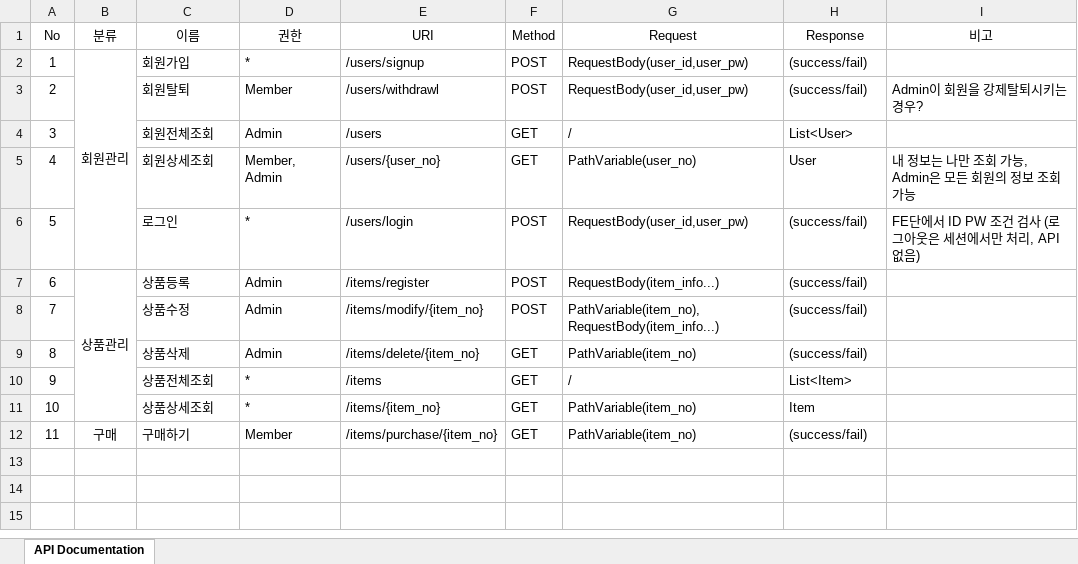
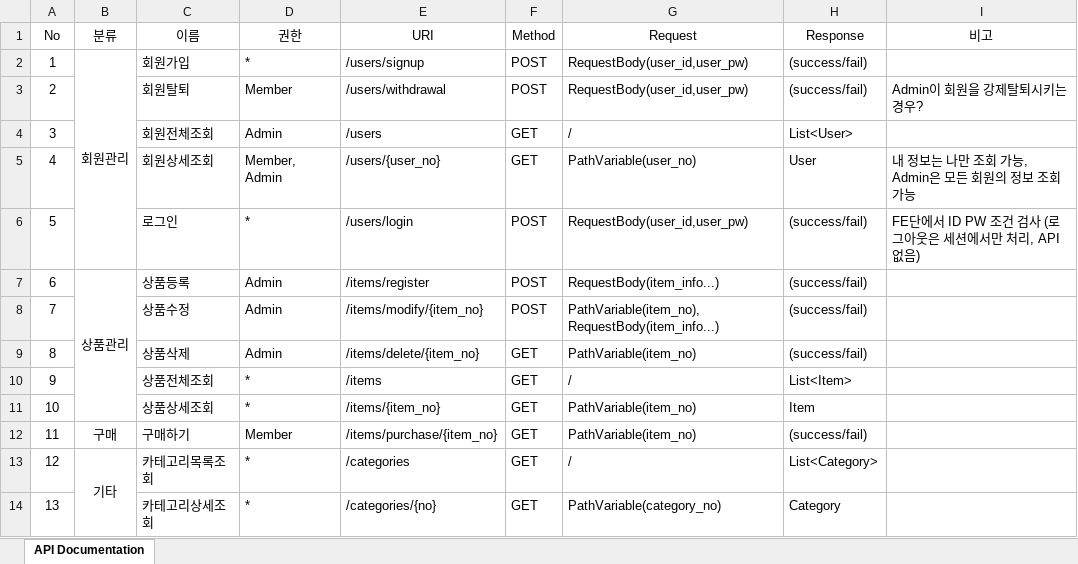
Before and after one commit to tmddnrdl333/CrySeller, an Excel workbook: documents/API명세서.xlsx, sheet API Documentation, drawn as a sheet; values as stored, in another font and other column widths than the file's, no borders; the diff names each change by its address in the sheet, - before the commit and + after, or states it on an @@ line.

```diff
--- a/documents/API명세서.xlsx (sheet API Documentation)
+++ b/documents/API명세서.xlsx (sheet API Documentation)
-E3 (URI): /users/withdrawl
+E3 (URI): /users/withdrawal
+row 13: 12 | 기타 | 카테고리목록조회 | * | /categories | GET | / | List<Category>
+row 14: 13 |  | 카테고리상세조회 | * | /categories/{no} | GET | PathVariable(category_no) | Category
```
Also changed, not shown: 5 other files.
